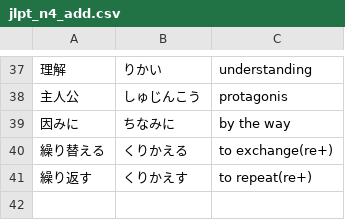
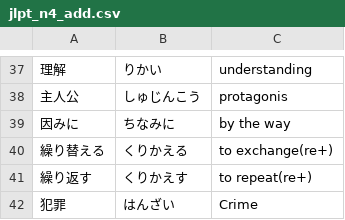
Before and after one commit to User65-87-11/kotoba_bot_random_kanji, a CSV file: data/decks/jlpt_n4_add.csv, drawn as a sheet; only a part is shown, gaps mark what is left out.

```diff
--- a/data/decks/jlpt_n4_add.csv
+++ b/data/decks/jlpt_n4_add.csv
@@ -41 +41,2 @@
 繰り返す,くりかえす,to repeat(re+)
+犯罪,はんざい,Crime
```
Also changed, not shown: data/decks/linguistic.csv, data/decks/minna01.csv, 13 other files.
